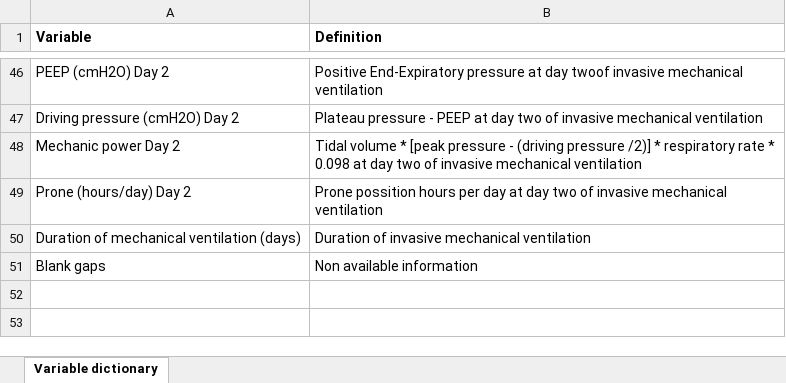
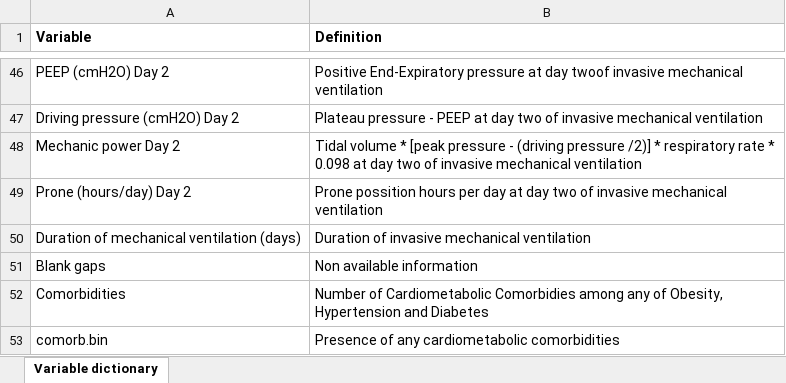
Before and after one commit to mcarabali1/EPIB-704, an Excel workbook: EPIB704_HW_data_2026/CARDS_data_dictionary.xlsx, sheet Variable dictionary, drawn as a sheet; only a part is shown, gaps mark what is left out; values as stored, in another font and other column widths than the file's, no borders; the diff names each change by its address in the sheet, - before the commit and + after, or states it on an @@ line.

```diff
--- a/EPIB704_HW_data_2026/CARDS_data_dictionary.xlsx (sheet Variable dictionary)
+++ b/EPIB704_HW_data_2026/CARDS_data_dictionary.xlsx (sheet Variable dictionary)
+row 52: Comorbidities | Number of Cardiometabolic Comorbidies among any of Obesity, Hypertension and Diabetes
+row 53: comorb.bin | Presence of any cardiometabolic comorbidities
```
Also changed, not shown: 5 other files.
